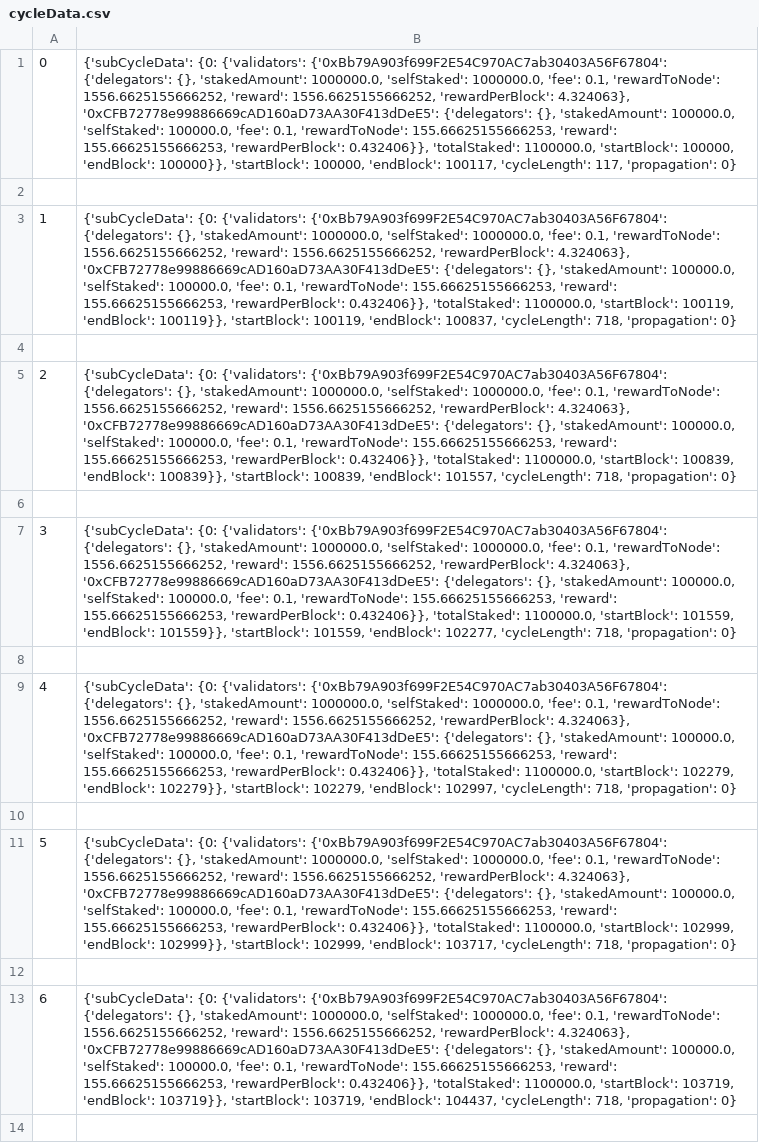
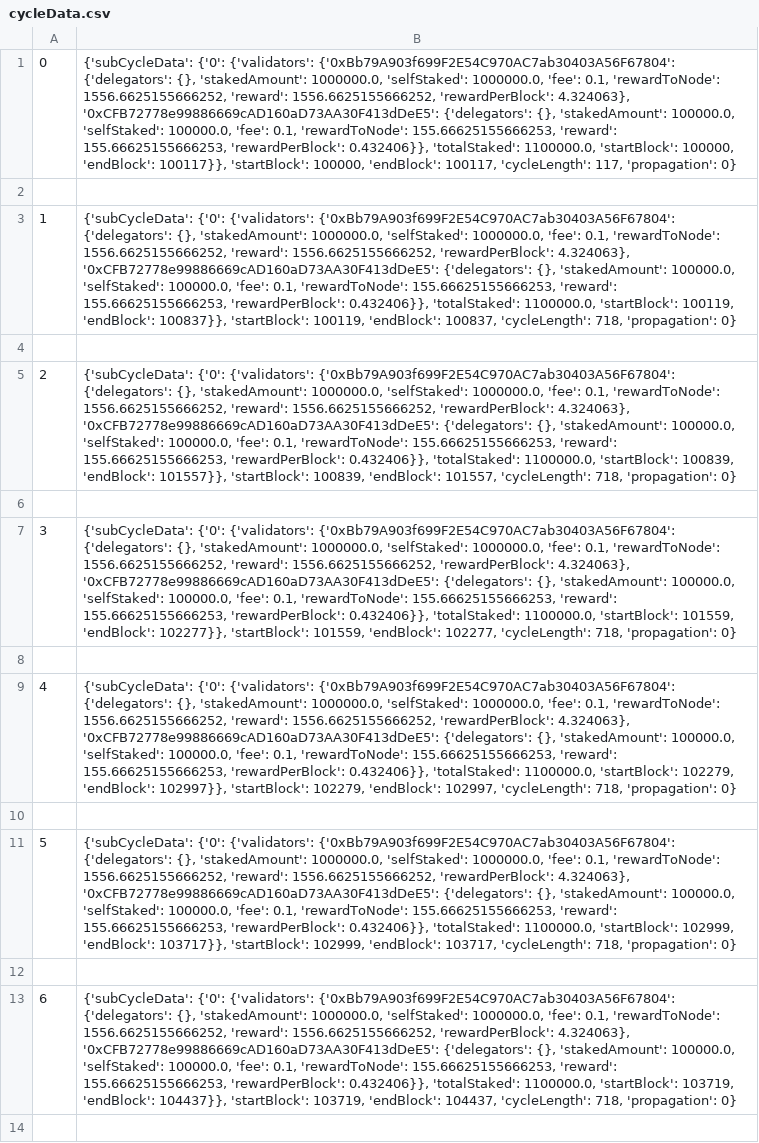
Before and after one commit to liquify-validation/Fuse_spark_test_script, a CSV file: data/cycleData.csv, drawn as a sheet; only a part is shown; the diff covers the shown part only; the diff names each change by its address in the sheet, - before the commit and + after, or states it on an @@ line.

Commit message:
Fixed an issue in the cycle data updated json exporter
Updated jsonExporter to work with new file format

```diff
--- a/data/cycleData.csv
+++ b/data/cycleData.csv
-B1: {'subCycleData': {0: {'validators': {'0xBb79A903f699F2E54C970AC7ab30403A56F67804': {'delegators': {}, 'stakedAmount': 1000000.0, 'selfStaked': 1000000.0, 'fee': 0.1, 'rewardToNode': 1556.6625155666252, 'reward': 1556.6625155666252, 'rewardPerBlock': 4.324063}, '0xCFB72778e99886669cAD160aD73AA30F413dDeE5': {'delegators': {}, 'stakedAmount': 100000.0, 'selfStaked': 100000.0, 'fee': 0.1, 'rewardToNode': 155.66625155666253, 'reward': 155.66625155666253, 'rewardPerBlock': 0.432406}}, 'totalStaked': 1100000.0, 'startBlock': 100000, 'endBlock': 100000}}, 'startBlock': 100000,…
+B1: {'subCycleData': {'0': {'validators': {'0xBb79A903f699F2E54C970AC7ab30403A56F67804': {'delegators': {}, 'stakedAmount': 1000000.0, 'selfStaked': 1000000.0, 'fee': 0.1, 'rewardToNode': 1556.6625155666252, 'reward': 1556.6625155666252, 'rewardPerBlock': 4.324063}, '0xCFB72778e99886669cAD160aD73AA30F413dDeE5': {'delegators': {}, 'stakedAmount': 100000.0, 'selfStaked': 100000.0, 'fee': 0.1, 'rewardToNode': 155.66625155666253, 'reward': 155.66625155666253, 'rewardPerBlock': 0.432406}}, 'totalStaked': 1100000.0, 'startBlock': 100000, 'endBlock': 100117}}, 'startBlock': 100000,…
-B3: {'subCycleData': {0: {'validators': {'0xBb79A903f699F2E54C970AC7ab30403A56F67804': {'delegators': {}, 'stakedAmount': 1000000.0, 'selfStaked': 1000000.0, 'fee': 0.1, 'rewardToNode': 1556.6625155666252, 'reward': 1556.6625155666252, 'rewardPerBlock': 4.324063}, '0xCFB72778e99886669cAD160aD73AA30F413dDeE5': {'delegators': {}, 'stakedAmount': 100000.0, 'selfStaked': 100000.0, 'fee': 0.1, 'rewardToNode': 155.66625155666253, 'reward': 155.66625155666253, 'rewardPerBlock': 0.432406}}, 'totalStaked': 1100000.0, 'startBlock': 100119, 'endBlock': 100119}}, 'startBlock': 100119,…
+B3: {'subCycleData': {'0': {'validators': {'0xBb79A903f699F2E54C970AC7ab30403A56F67804': {'delegators': {}, 'stakedAmount': 1000000.0, 'selfStaked': 1000000.0, 'fee': 0.1, 'rewardToNode': 1556.6625155666252, 'reward': 1556.6625155666252, 'rewardPerBlock': 4.324063}, '0xCFB72778e99886669cAD160aD73AA30F413dDeE5': {'delegators': {}, 'stakedAmount': 100000.0, 'selfStaked': 100000.0, 'fee': 0.1, 'rewardToNode': 155.66625155666253, 'reward': 155.66625155666253, 'rewardPerBlock': 0.432406}}, 'totalStaked': 1100000.0, 'startBlock': 100119, 'endBlock': 100837}}, 'startBlock': 100119,…
-B5: {'subCycleData': {0: {'validators': {'0xBb79A903f699F2E54C970AC7ab30403A56F67804': {'delegators': {}, 'stakedAmount': 1000000.0, 'selfStaked': 1000000.0, 'fee': 0.1, 'rewardToNode': 1556.6625155666252, 'reward': 1556.6625155666252, 'rewardPerBlock': 4.324063}, '0xCFB72778e99886669cAD160aD73AA30F413dDeE5': {'delegators': {}, 'stakedAmount': 100000.0, 'selfStaked': 100000.0, 'fee': 0.1, 'rewardToNode': 155.66625155666253, 'reward': 155.66625155666253, 'rewardPerBlock': 0.432406}}, 'totalStaked': 1100000.0, 'startBlock': 100839, 'endBlock': 100839}}, 'startBlock': 100839,…
+B5: {'subCycleData': {'0': {'validators': {'0xBb79A903f699F2E54C970AC7ab30403A56F67804': {'delegators': {}, 'stakedAmount': 1000000.0, 'selfStaked': 1000000.0, 'fee': 0.1, 'rewardToNode': 1556.6625155666252, 'reward': 1556.6625155666252, 'rewardPerBlock': 4.324063}, '0xCFB72778e99886669cAD160aD73AA30F413dDeE5': {'delegators': {}, 'stakedAmount': 100000.0, 'selfStaked': 100000.0, 'fee': 0.1, 'rewardToNode': 155.66625155666253, 'reward': 155.66625155666253, 'rewardPerBlock': 0.432406}}, 'totalStaked': 1100000.0, 'startBlock': 100839, 'endBlock': 101557}}, 'startBlock': 100839,…
-B7: {'subCycleData': {0: {'validators': {'0xBb79A903f699F2E54C970AC7ab30403A56F67804': {'delegators': {}, 'stakedAmount': 1000000.0, 'selfStaked': 1000000.0, 'fee': 0.1, 'rewardToNode': 1556.6625155666252, 'reward': 1556.6625155666252, 'rewardPerBlock': 4.324063}, '0xCFB72778e99886669cAD160aD73AA30F413dDeE5': {'delegators': {}, 'stakedAmount': 100000.0, 'selfStaked': 100000.0, 'fee': 0.1, 'rewardToNode': 155.66625155666253, 'reward': 155.66625155666253, 'rewardPerBlock': 0.432406}}, 'totalStaked': 1100000.0, 'startBlock': 101559, 'endBlock': 101559}}, 'startBlock': 101559,…
+B7: {'subCycleData': {'0': {'validators': {'0xBb79A903f699F2E54C970AC7ab30403A56F67804': {'delegators': {}, 'stakedAmount': 1000000.0, 'selfStaked': 1000000.0, 'fee': 0.1, 'rewardToNode': 1556.6625155666252, 'reward': 1556.6625155666252, 'rewardPerBlock': 4.324063}, '0xCFB72778e99886669cAD160aD73AA30F413dDeE5': {'delegators': {}, 'stakedAmount': 100000.0, 'selfStaked': 100000.0, 'fee': 0.1, 'rewardToNode': 155.66625155666253, 'reward': 155.66625155666253, 'rewardPerBlock': 0.432406}}, 'totalStaked': 1100000.0, 'startBlock': 101559, 'endBlock': 102277}}, 'startBlock': 101559,…
-B9: {'subCycleData': {0: {'validators': {'0xBb79A903f699F2E54C970AC7ab30403A56F67804': {'delegators': {}, 'stakedAmount': 1000000.0, 'selfStaked': 1000000.0, 'fee': 0.1, 'rewardToNode': 1556.6625155666252, 'reward': 1556.6625155666252, 'rewardPerBlock': 4.324063}, '0xCFB72778e99886669cAD160aD73AA30F413dDeE5': {'delegators': {}, 'stakedAmount': 100000.0, 'selfStaked': 100000.0, 'fee': 0.1, 'rewardToNode': 155.66625155666253, 'reward': 155.66625155666253, 'rewardPerBlock': 0.432406}}, 'totalStaked': 1100000.0, 'startBlock': 102279, 'endBlock': 102279}}, 'startBlock': 102279,…
+B9: {'subCycleData': {'0': {'validators': {'0xBb79A903f699F2E54C970AC7ab30403A56F67804': {'delegators': {}, 'stakedAmount': 1000000.0, 'selfStaked': 1000000.0, 'fee': 0.1, 'rewardToNode': 1556.6625155666252, 'reward': 1556.6625155666252, 'rewardPerBlock': 4.324063}, '0xCFB72778e99886669cAD160aD73AA30F413dDeE5': {'delegators': {}, 'stakedAmount': 100000.0, 'selfStaked': 100000.0, 'fee': 0.1, 'rewardToNode': 155.66625155666253, 'reward': 155.66625155666253, 'rewardPerBlock': 0.432406}}, 'totalStaked': 1100000.0, 'startBlock': 102279, 'endBlock': 102997}}, 'startBlock': 102279,…
-B11: {'subCycleData': {0: {'validators': {'0xBb79A903f699F2E54C970AC7ab30403A56F67804': {'delegators': {}, 'stakedAmount': 1000000.0, 'selfStaked': 1000000.0, 'fee': 0.1, 'rewardToNode': 1556.6625155666252, 'reward': 1556.6625155666252, 'rewardPerBlock': 4.324063}, '0xCFB72778e99886669cAD160aD73AA30F413dDeE5': {'delegators': {}, 'stakedAmount': 100000.0, 'selfStaked': 100000.0, 'fee': 0.1, 'rewardToNode': 155.66625155666253, 'reward': 155.66625155666253, 'rewardPerBlock': 0.432406}}, 'totalStaked': 1100000.0, 'startBlock': 102999, 'endBlock': 102999}}, 'startBlock': 102999,…
+B11: {'subCycleData': {'0': {'validators': {'0xBb79A903f699F2E54C970AC7ab30403A56F67804': {'delegators': {}, 'stakedAmount': 1000000.0, 'selfStaked': 1000000.0, 'fee': 0.1, 'rewardToNode': 1556.6625155666252, 'reward': 1556.6625155666252, 'rewardPerBlock': 4.324063}, '0xCFB72778e99886669cAD160aD73AA30F413dDeE5': {'delegators': {}, 'stakedAmount': 100000.0, 'selfStaked': 100000.0, 'fee': 0.1, 'rewardToNode': 155.66625155666253, 'reward': 155.66625155666253, 'rewardPerBlock': 0.432406}}, 'totalStaked': 1100000.0, 'startBlock': 102999, 'endBlock': 103717}}, 'startBlock': 102999,…
-B13: {'subCycleData': {0: {'validators': {'0xBb79A903f699F2E54C970AC7ab30403A56F67804': {'delegators': {}, 'stakedAmount': 1000000.0, 'selfStaked': 1000000.0, 'fee': 0.1, 'rewardToNode': 1556.6625155666252, 'reward': 1556.6625155666252, 'rewardPerBlock': 4.324063}, '0xCFB72778e99886669cAD160aD73AA30F413dDeE5': {'delegators': {}, 'stakedAmount': 100000.0, 'selfStaked': 100000.0, 'fee': 0.1, 'rewardToNode': 155.66625155666253, 'reward': 155.66625155666253, 'rewardPerBlock': 0.432406}}, 'totalStaked': 1100000.0, 'startBlock': 103719, 'endBlock': 103719}}, 'startBlock': 103719,…
+B13: {'subCycleData': {'0': {'validators': {'0xBb79A903f699F2E54C970AC7ab30403A56F67804': {'delegators': {}, 'stakedAmount': 1000000.0, 'selfStaked': 1000000.0, 'fee': 0.1, 'rewardToNode': 1556.6625155666252, 'reward': 1556.6625155666252, 'rewardPerBlock': 4.324063}, '0xCFB72778e99886669cAD160aD73AA30F413dDeE5': {'delegators': {}, 'stakedAmount': 100000.0, 'selfStaked': 100000.0, 'fee': 0.1, 'rewardToNode': 155.66625155666253, 'reward': 155.66625155666253, 'rewardPerBlock': 0.432406}}, 'totalStaked': 1100000.0, 'startBlock': 103719, 'endBlock': 104437}}, 'startBlock': 103719,…
```
Also changed, not shown: 116 edited cells elsewhere in this file, 2 other files.
